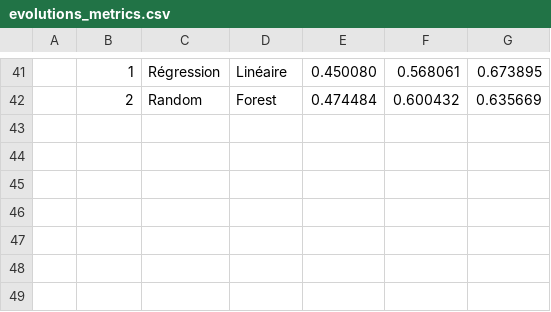
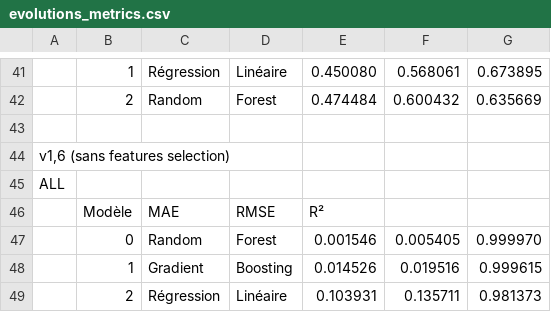
Before and after one commit to happy-developer/train.me, a CSV file: src/logs/evolutions_metrics.csv, drawn as a sheet; only a part is shown, gaps mark what is left out; the diff names each change by its address in the sheet, - before the commit and + after, or states it on an @@ line.

```diff
--- a/src/logs/evolutions_metrics.csv
+++ b/src/logs/evolutions_metrics.csv
+row 43: (empty)
+row 44: v1,6 (sans features selection)
+row 45: ALL
+row 46:  | Modèle | MAE | RMSE | R²
+row 47:  | 0 | Random | Forest | 0.001546 | 0.005405 | 0.999970
+row 48:  | 1 | Gradient | Boosting | 0.014526 | 0.019516 | 0.999615
+row 49:  | 2 | Régression | Linéaire | 0.103931 | 0.135711 | 0.981373
```
Also changed, not shown: src/logs/predictions.csv, 11 other files.
